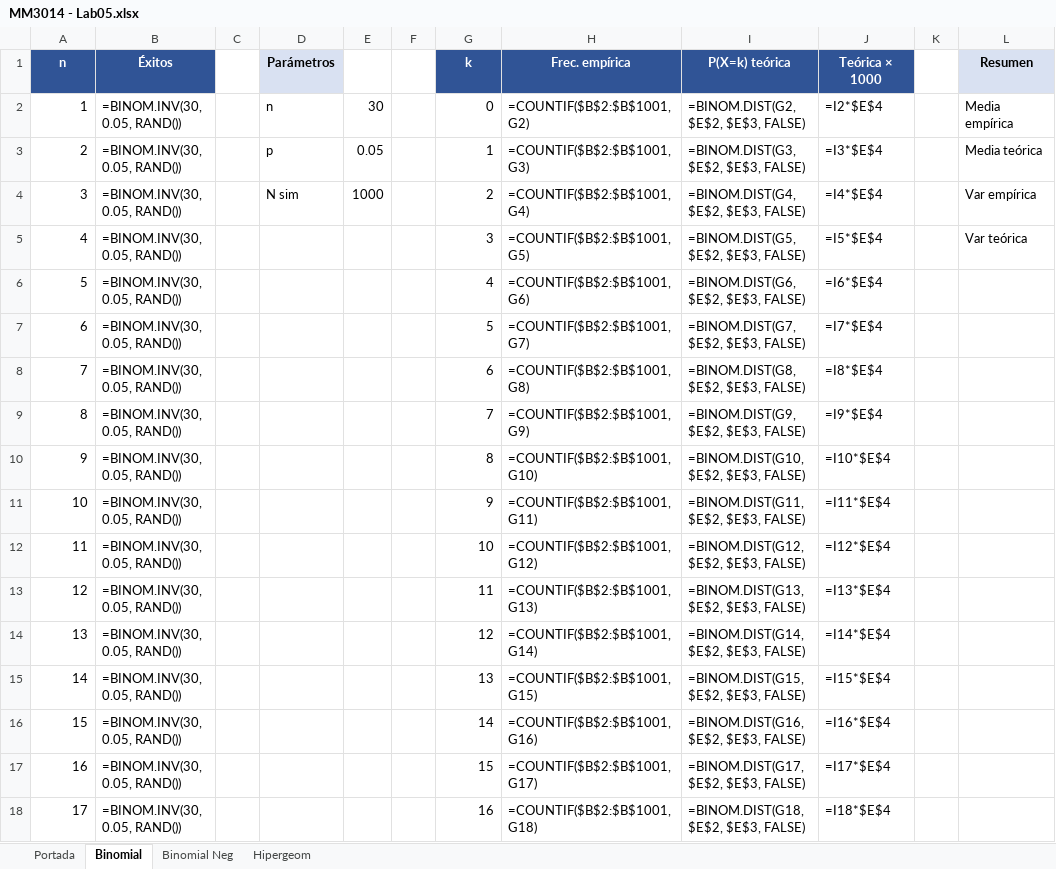
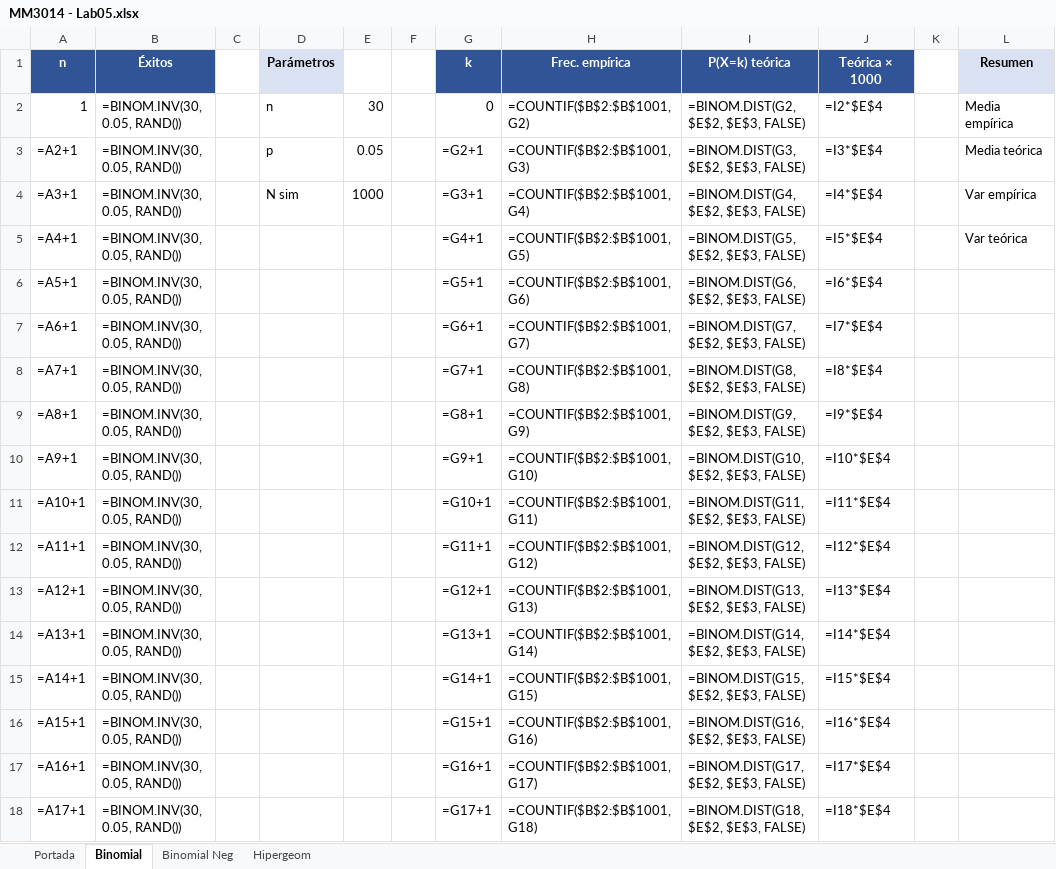
Before and after one commit to DeividArriaza/laboratorio5-probabilidades, an Excel workbook: MM3014 - Lab05.xlsx, sheet Binomial, drawn as a sheet; only a part is shown; values as stored, in another font and other column widths than the file's, no borders; formulas without a stored value are shown as written; charts and pictures not drawn; the diff covers the shown part only; the diff names each change by its address in the sheet, - before the commit and + after, or states it on an @@ line.

```diff
--- a/MM3014 - Lab05.xlsx (sheet Binomial)
+++ b/MM3014 - Lab05.xlsx (sheet Binomial)
-A3 (n): 2
+A3 (n): =A2+1
-G3 (k): 1
+G3 (k): =G2+1
-A4 (n): 3
+A4 (n): =A3+1
-G4 (k): 2
+G4 (k): =G3+1
-A5 (n): 4
+A5 (n): =A4+1
-G5 (k): 3
+G5 (k): =G4+1
-A6 (n): 5
+A6 (n): =A5+1
-G6 (k): 4
+G6 (k): =G5+1
-A7 (n): 6
+A7 (n): =A6+1
-G7 (k): 5
+G7 (k): =G6+1
-A8 (n): 7
+A8 (n): =A7+1
-G8 (k): 6
+G8 (k): =G7+1
-A9 (n): 8
+A9 (n): =A8+1
-G9 (k): 7
+G9 (k): =G8+1
-A10 (n): 9
+A10 (n): =A9+1
-G10 (k): 8
+G10 (k): =G9+1
-A11 (n): 10
+A11 (n): =A10+1
-G11 (k): 9
+G11 (k): =G10+1
-A12 (n): 11
+A12 (n): =A11+1
-G12 (k): 10
+G12 (k): =G11+1
-A13 (n): 12
+A13 (n): =A12+1
-G13 (k): 11
+G13 (k): =G12+1
-A14 (n): 13
+A14 (n): =A13+1
-G14 (k): 12
+G14 (k): =G13+1
-A15 (n): 14
+A15 (n): =A14+1
-G15 (k): 13
+G15 (k): =G14+1
-A16 (n): 15
+A16 (n): =A15+1
-G16 (k): 14
+G16 (k): =G15+1
-A17 (n): 16
+A17 (n): =A16+1
-G17 (k): 15
+G17 (k): =G16+1
-A18 (n): 17
+A18 (n): =A17+1
-G18 (k): 16
+G18 (k): =G17+1
```
Also changed, not shown: 997 edited cells elsewhere in this sheet, sheet Hipergeom, sheet Binomial Neg, charts or pictures.
